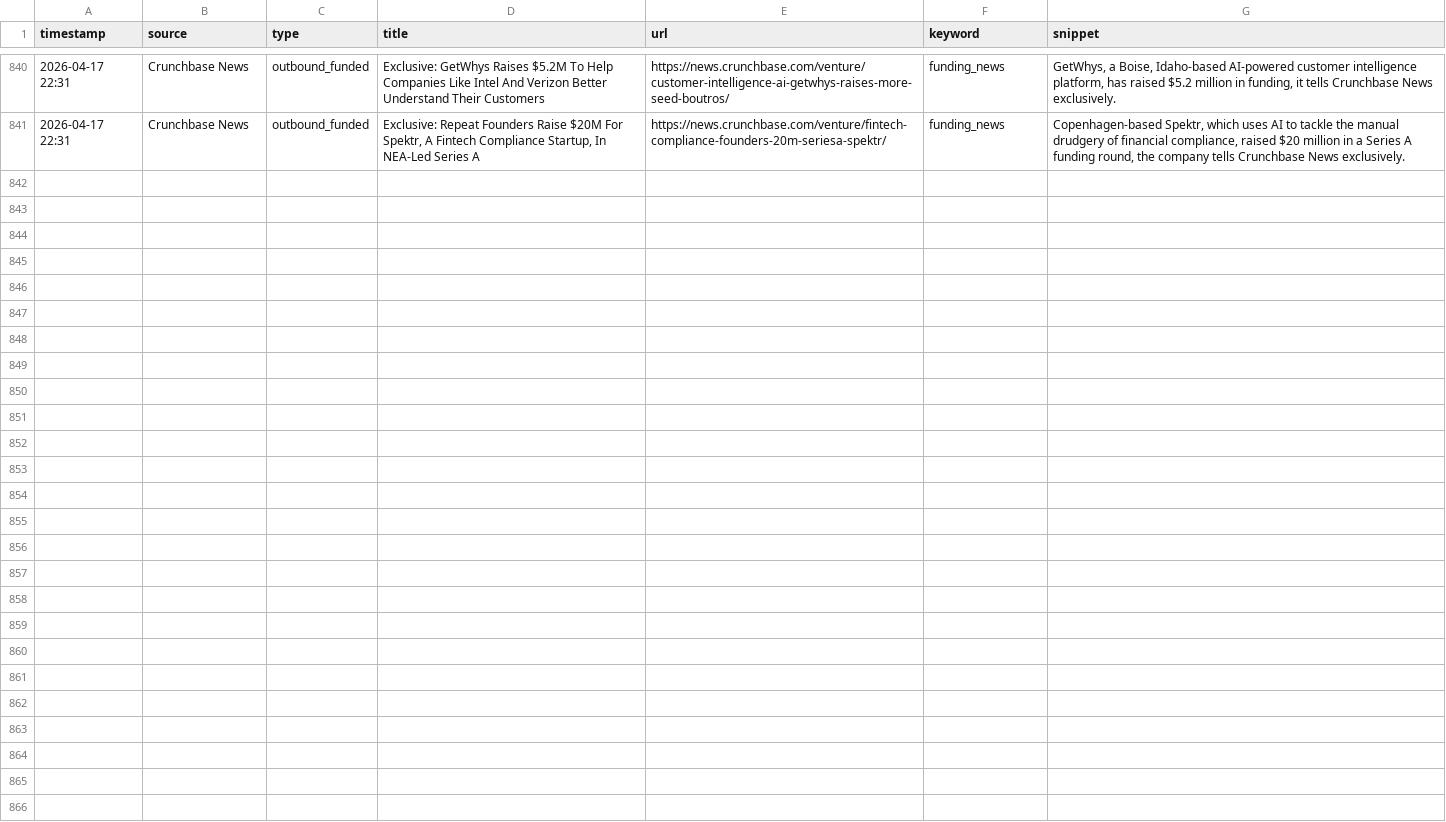
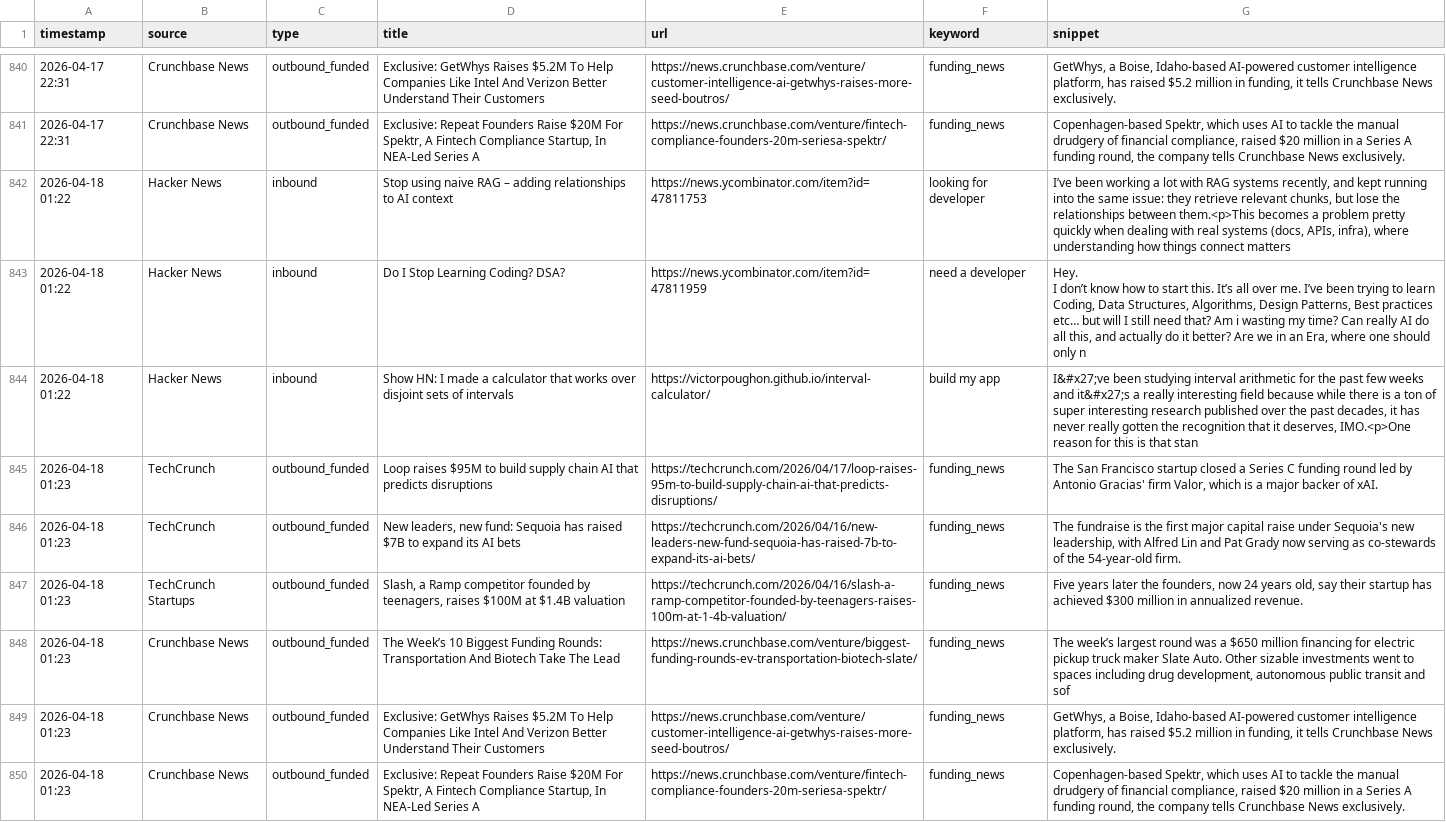
Before and after one commit to rajcreates/mvp-lead-system, a CSV file: leads.csv, drawn as a sheet; only a part is shown, gaps mark what is left out; ↵ is a line break in a cell; the diff names each change by its address in the sheet, - before the commit and + after, or states it on an @@ line.

```diff
--- a/leads.csv
+++ b/leads.csv
+row 842: 2026-04-18 01:22 | Hacker News | inbound | Stop using naive RAG – adding relationships to AI context | https://news.ycombinator.com/item?id=47811753 | looking for developer | I’ve been working a lot with RAG systems recently, and kept running into the same issue: they retrieve relevant chunks, but lose the relationships between them.<p>This becomes a problem pretty quickly when dealing with real systems (docs, APIs, infra), where understanding how things connect matters
+row 843: 2026-04-18 01:22 | Hacker News | inbound | Do I Stop Learning Coding? DSA? | https://news.ycombinator.com/item?id=47811959 | need a developer | Hey. ↵ I don’t know how to start this. It’s all over me. I’ve been trying to learn Coding, Data Structures, Algorithms, Design Patterns, Best practices etc… but will I still need that? Am i wasting my time? Can really AI do all this, and actually do it better? Are we in an Era, where one should only n
+row 844: 2026-04-18 01:22 | Hacker News | inbound | Show HN: I made a calculator that works over disjoint sets of intervals | https://victorpoughon.github.io/interval-calculator/ | build my app | I&#x27;ve been studying interval arithmetic for the past few weeks and it&#x27;s a really interesting field because while there is a ton of super interesting research published over the past decades, it has never really gotten the recognition that it deserves, IMO.<p>One reason for this is that stan
+row 845: 2026-04-18 01:23 | TechCrunch | outbound_funded | Loop raises $95M to build supply chain AI that predicts disruptions | https://techcrunch.com/2026/04/17/loop-raises-95m-to-build-supply-chain-ai-that-predicts-disruptions/ | funding_news | The San Francisco startup closed a Series C funding round led by Antonio Gracias' firm Valor, which is a major backer of xAI.
+row 846: 2026-04-18 01:23 | TechCrunch | outbound_funded | New leaders, new fund: Sequoia has raised $7B to expand its AI bets | https://techcrunch.com/2026/04/16/new-leaders-new-fund-sequoia-has-raised-7b-to-expand-its-ai-bets/ | funding_news | The fundraise is the first major capital raise under Sequoia's new leadership, with Alfred Lin and Pat Grady now serving as co-stewards of the 54-year-old firm.
+row 847: 2026-04-18 01:23 | TechCrunch Startups | outbound_funded | Slash, a Ramp competitor founded by teenagers, raises $100M at $1.4B valuation | https://techcrunch.com/2026/04/16/slash-a-ramp-competitor-founded-by-teenagers-raises-100m-at-1-4b-valuation/ | funding_news | Five years later the founders, now 24 years old, say their startup has achieved $300 million in annualized revenue.
+row 848: 2026-04-18 01:23 | Crunchbase News | outbound_funded | The Week’s 10 Biggest Funding Rounds: Transportation And Biotech Take The Lead | https://news.crunchbase.com/venture/biggest-funding-rounds-ev-transportation-biotech-slate/ | funding_news | The week’s largest round was a $650 million financing for electric pickup truck maker Slate Auto. Other sizable investments went to spaces including drug development, autonomous public transit and sof
+row 849: 2026-04-18 01:23 | Crunchbase News | outbound_funded | Exclusive: GetWhys Raises $5.2M To Help Companies Like Intel And Verizon Better Understand Their Customers | https://news.crunchbase.com/venture/customer-intelligence-ai-getwhys-raises-more-seed-boutros/ | funding_news | GetWhys, a Boise, Idaho-based AI-powered customer intelligence platform, has raised $5.2 million in funding, it tells Crunchbase News exclusively.
+row 850: 2026-04-18 01:23 | Crunchbase News | outbound_funded | Exclusive: Repeat Founders Raise $20M For Spektr, A Fintech Compliance Startup, In NEA-Led Series A | https://news.crunchbase.com/venture/fintech-compliance-founders-20m-seriesa-spektr/ | funding_news | Copenhagen-based Spektr, which uses AI to tackle the manual drudgery of financial compliance, raised $20 million in a Series A funding round, the company tells Crunchbase News exclusively.
```
Also changed, not shown: 1 other file.
